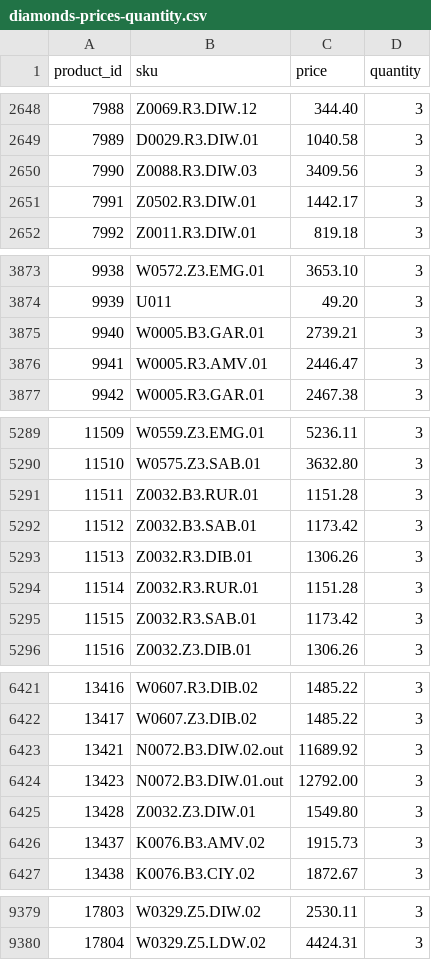
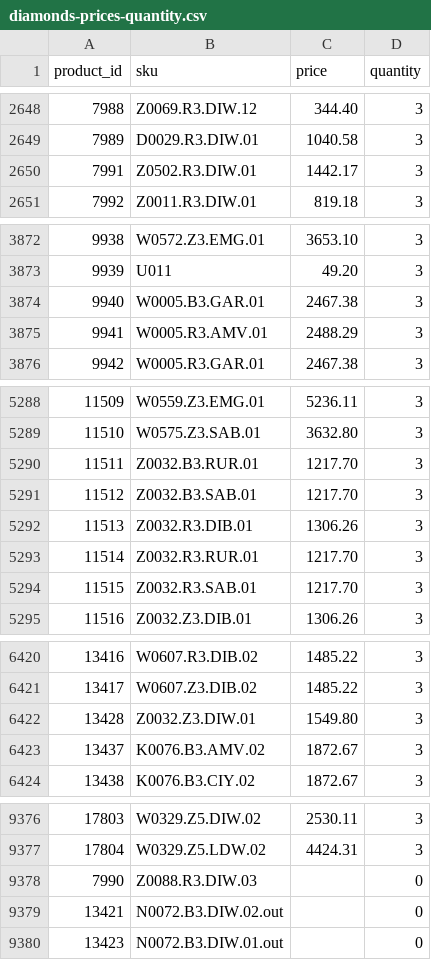
Before and after one commit to G-LOVRIN/BestDiamonds-CSV, a CSV file: diamonds-prices-quantity.csv, drawn as a sheet; only a part is shown, gaps mark what is left out; the diff covers the shown part only.

```diff
--- a/diamonds-prices-quantity.csv
+++ b/diamonds-prices-quantity.csv
@@ -2649,3 +2649,2 @@ product_id,sku,price,quantity
 7989,D0029.R3.DIW.01,1040.58,3
-7990,Z0088.R3.DIW.03,3409.56,3
 7991,Z0502.R3.DIW.01,1442.17,3
@@ -3874,4 +3873,4 @@ product_id,sku,price,quantity
 9939,U011,49.20,3
-9940,W0005.B3.GAR.01,2739.21,3
-9941,W0005.R3.AMV.01,2446.47,3
+9940,W0005.B3.GAR.01,2467.38,3
+9941,W0005.R3.AMV.01,2488.29,3
 9942,W0005.R3.GAR.01,2467.38,3
@@ -5290,7 +5289,7 @@ product_id,sku,price,quantity
 11510,W0575.Z3.SAB.01,3632.80,3
-11511,Z0032.B3.RUR.01,1151.28,3
-11512,Z0032.B3.SAB.01,1173.42,3
+11511,Z0032.B3.RUR.01,1217.70,3
+11512,Z0032.B3.SAB.01,1217.70,3
 11513,Z0032.R3.DIB.01,1306.26,3
-11514,Z0032.R3.RUR.01,1151.28,3
-11515,Z0032.R3.SAB.01,1173.42,3
+11514,Z0032.R3.RUR.01,1217.70,3
+11515,Z0032.R3.SAB.01,1217.70,3
 11516,Z0032.Z3.DIB.01,1306.26,3
@@ -6422,6 +6421,4 @@ product_id,sku,price,quantity
 13417,W0607.Z3.DIB.02,1485.22,3
-13421,N0072.B3.DIW.02.out,11689.92,3
-13423,N0072.B3.DIW.01.out,12792.00,3
 13428,Z0032.Z3.DIW.01,1549.80,3
-13437,K0076.B3.AMV.02,1915.73,3
+13437,K0076.B3.AMV.02,1872.67,3
 13438,K0076.B3.CIY.02,1872.67,3
@@ -9380 +9377,4 @@ product_id,sku,price,quantity
 17804,W0329.Z5.LDW.02,4424.31,3
+7990,Z0088.R3.DIW.03,,0
+13421,N0072.B3.DIW.02.out,,0
+13423,N0072.B3.DIW.01.out,,0
```
Also changed, not shown: 24 edited cells elsewhere in this file.
